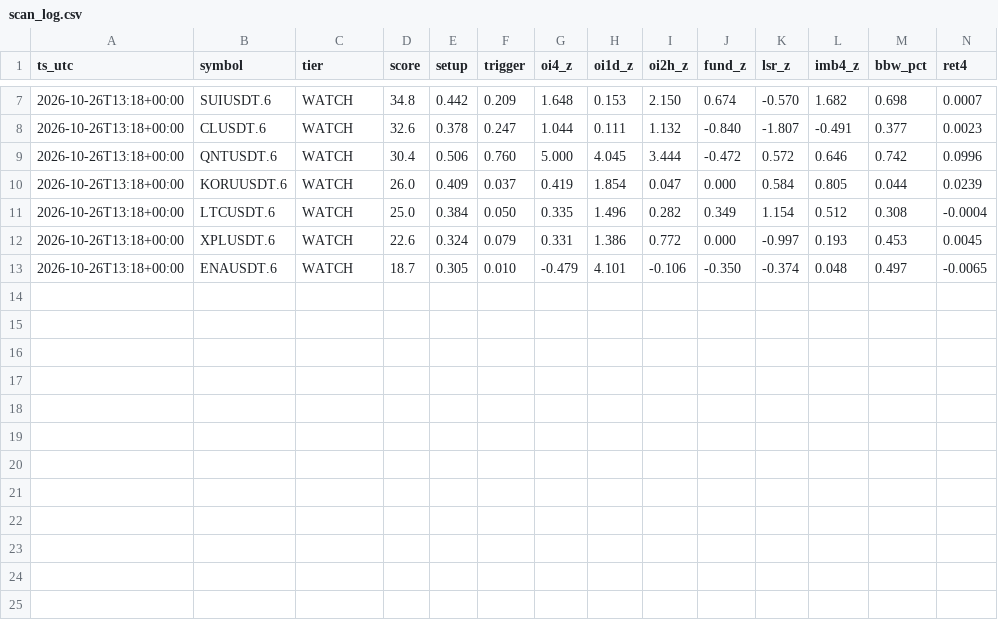
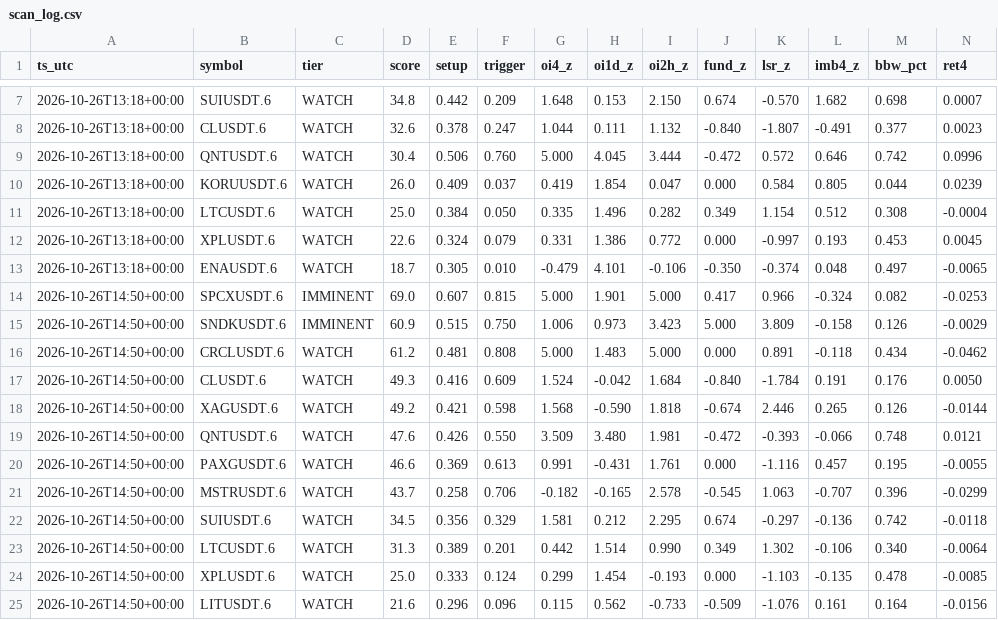
Before and after one commit to sampalia223/coin-scanner, a CSV file: data/scan_log.csv, drawn as a sheet; only a part is shown, gaps mark what is left out; rows hold the shown columns only; the diff names each change by its address in the sheet, - before the commit and + after, or states it on an @@ line.

Commit message:
scan state [skip ci]

```diff
--- a/data/scan_log.csv
+++ b/data/scan_log.csv
+row 14: 2026-10-26T14:50+00:00 | SPCXUSDT.6 | IMMINENT | 69.0 | 0.607 | 0.815 | 5.000 | 1.901 | 5.000 | 0.417 | 0.966 | -0.324 | 0.082 | -0.0253
+row 15: 2026-10-26T14:50+00:00 | SNDKUSDT.6 | IMMINENT | 60.9 | 0.515 | 0.750 | 1.006 | 0.973 | 3.423 | 5.000 | 3.809 | -0.158 | 0.126 | -0.0029
+row 16: 2026-10-26T14:50+00:00 | CRCLUSDT.6 | WATCH | 61.2 | 0.481 | 0.808 | 5.000 | 1.483 | 5.000 | 0.000 | 0.891 | -0.118 | 0.434 | -0.0462
+row 17: 2026-10-26T14:50+00:00 | CLUSDT.6 | WATCH | 49.3 | 0.416 | 0.609 | 1.524 | -0.042 | 1.684 | -0.840 | -1.784 | 0.191 | 0.176 | 0.0050
+row 18: 2026-10-26T14:50+00:00 | XAGUSDT.6 | WATCH | 49.2 | 0.421 | 0.598 | 1.568 | -0.590 | 1.818 | -0.674 | 2.446 | 0.265 | 0.126 | -0.0144
+row 19: 2026-10-26T14:50+00:00 | QNTUSDT.6 | WATCH | 47.6 | 0.426 | 0.550 | 3.509 | 3.480 | 1.981 | -0.472 | -0.393 | -0.066 | 0.748 | 0.0121
+row 20: 2026-10-26T14:50+00:00 | PAXGUSDT.6 | WATCH | 46.6 | 0.369 | 0.613 | 0.991 | -0.431 | 1.761 | 0.000 | -1.116 | 0.457 | 0.195 | -0.0055
+row 21: 2026-10-26T14:50+00:00 | MSTRUSDT.6 | WATCH | 43.7 | 0.258 | 0.706 | -0.182 | -0.165 | 2.578 | -0.545 | 1.063 | -0.707 | 0.396 | -0.0299
+row 22: 2026-10-26T14:50+00:00 | SUIUSDT.6 | WATCH | 34.5 | 0.356 | 0.329 | 1.581 | 0.212 | 2.295 | 0.674 | -0.297 | -0.136 | 0.742 | -0.0118
+row 23: 2026-10-26T14:50+00:00 | LTCUSDT.6 | WATCH | 31.3 | 0.389 | 0.201 | 0.442 | 1.514 | 0.990 | 0.349 | 1.302 | -0.106 | 0.340 | -0.0064
+row 24: 2026-10-26T14:50+00:00 | XPLUSDT.6 | WATCH | 25.0 | 0.333 | 0.124 | 0.299 | 1.454 | -0.193 | 0.000 | -1.103 | -0.135 | 0.478 | -0.0085
+row 25: 2026-10-26T14:50+00:00 | LITUSDT.6 | WATCH | 21.6 | 0.296 | 0.096 | 0.115 | 0.562 | -0.733 | -0.509 | -1.076 | 0.161 | 0.164 | -0.0156
```
Also changed, not shown: 1 other file.
